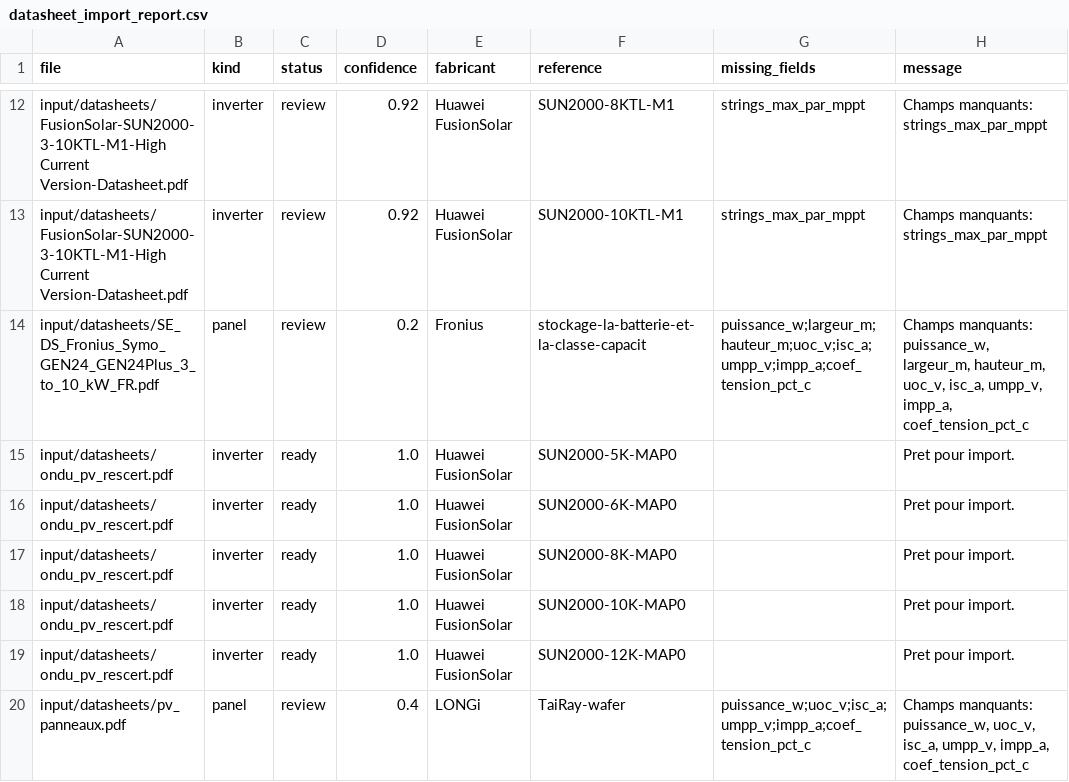
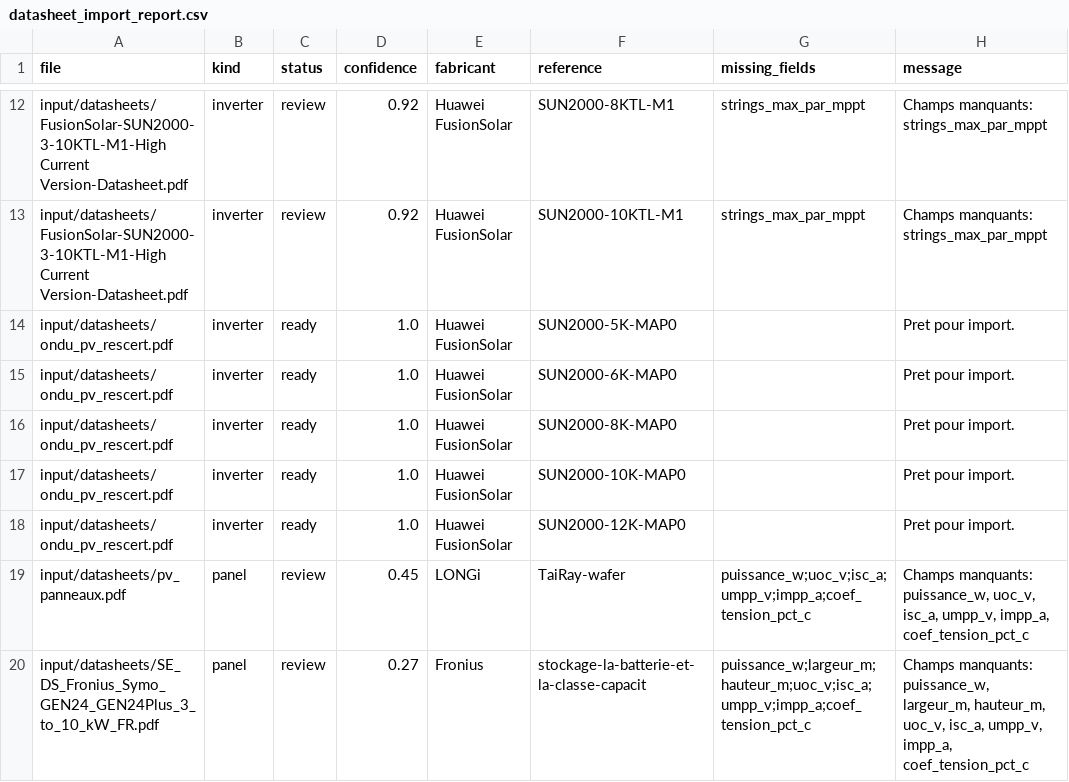
Before and after one commit to jordanbauduin175/PV-selector, a CSV file: output/datasheet_import_report.csv, drawn as a sheet; only a part is shown, gaps mark what is left out.

```diff
--- a/output/datasheet_import_report.csv
+++ b/output/datasheet_import_report.csv
@@ -13,3 +13,2 @@ input/datasheets/FusionSolar-SUN2000-3-10KTL-M1-High Current Version-Datasheet.p
 input/datasheets/FusionSolar-SUN2000-3-10KTL-M1-High Current Version-Datasheet.pdf,inverter,review,0.92,Huawei FusionSolar,SUN2000-10KTL-M1,strings_max_par_mppt,Champs manquants: strings_max_par_mppt
-input/datasheets/SE_DS_Fronius_Symo_GEN24_GEN24Plus_3_to_10_kW_FR.pdf,panel,review,0.2,Fronius,stockage-la-batterie-et-la-classe-capacit,puissance_w;largeur_m;hauteur_m;uoc_v;isc_a;umpp_v;impp_a;coef_tension_pct_c,"Champs manquants: puissance_w, largeur_m, hauteur_m, uoc_v, isc_a, umpp_v, impp_a, coef_tension_pct_c"
 input/datasheets/ondu_pv_rescert.pdf,inverter,ready,1.0,Huawei FusionSolar,SUN2000-5K-MAP0,,Pret pour import.
@@ -19,2 +18,3 @@ input/datasheets/ondu_pv_rescert.pdf,inverter,ready,1.0,Huawei FusionSolar,SUN20
 input/datasheets/ondu_pv_rescert.pdf,inverter,ready,1.0,Huawei FusionSolar,SUN2000-12K-MAP0,,Pret pour import.
-input/datasheets/pv_panneaux.pdf,panel,review,0.4,LONGi,TaiRay-wafer,puissance_w;uoc_v;isc_a;umpp_v;impp_a;coef_tension_pct_c,"Champs manquants: puissance_w, uoc_v, isc_a, umpp_v, impp_a, coef_tension_pct_c"
+input/datasheets/pv_panneaux.pdf,panel,review,0.45,LONGi,TaiRay-wafer,puissance_w;uoc_v;isc_a;umpp_v;impp_a;coef_tension_pct_c,"Champs manquants: puissance_w, uoc_v, isc_a, umpp_v, impp_a, coef_tension_pct_c"
+input/datasheets/SE_DS_Fronius_Symo_GEN24_GEN24Plus_3_to_10_kW_FR.pdf,panel,review,0.27,Fronius,stockage-la-batterie-et-la-classe-capacit,puissance_w;largeur_m;hauteur_m;uoc_v;isc_a;umpp_v;impp_a;coef_tension_pct_c,"Champs manquants: puissance_w, largeur_m, hauteur_m, uoc_v, isc_a, umpp_v, impp_a, coef_tension_pct_c"
```
Also changed, not shown: input/panneaux.csv, 11 other files.
